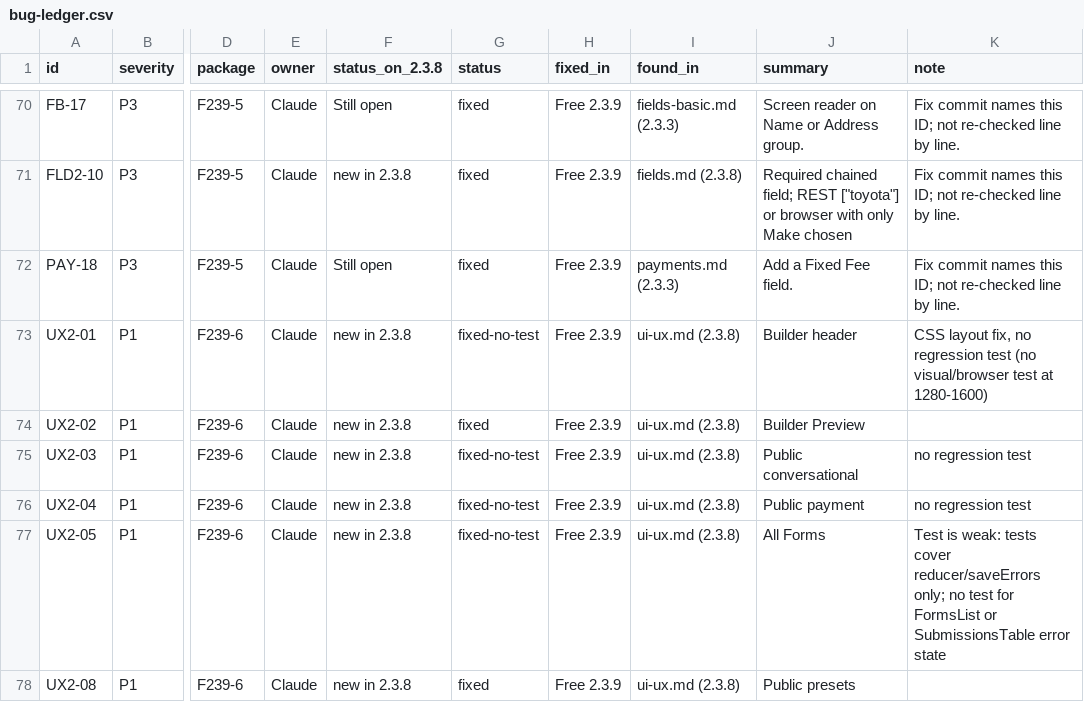
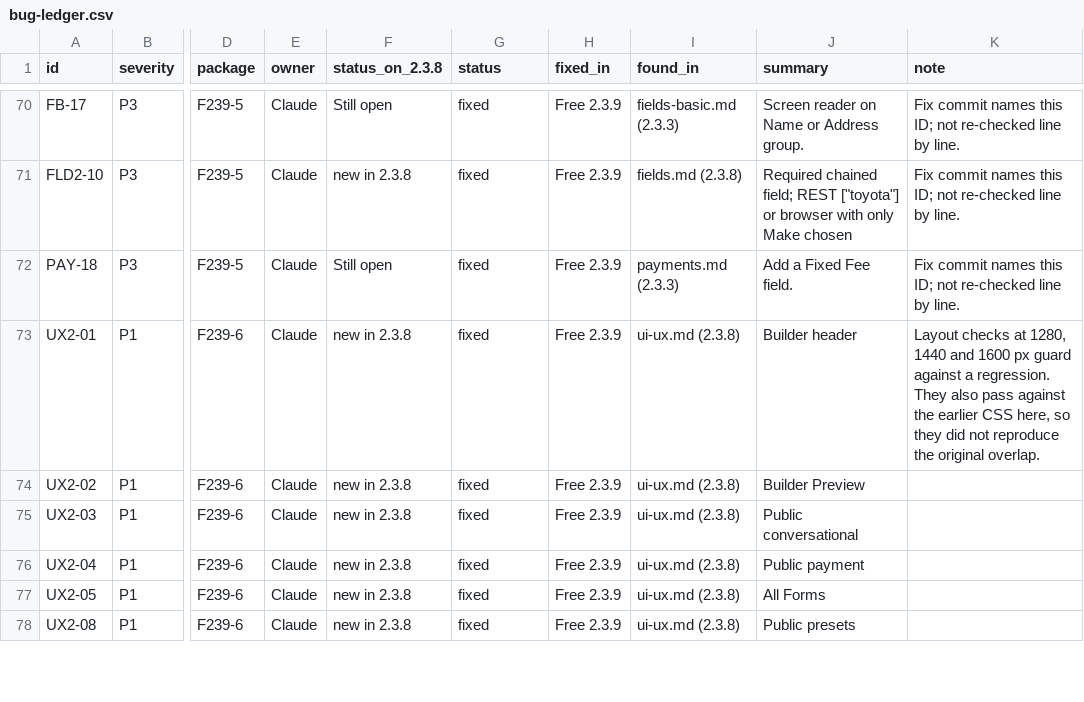
Before and after one commit to smhz101/subtleforms, a CSV file: docs/dev/bug-ledger.csv, drawn as a sheet; only a part is shown, gaps mark what is left out; the diff covers the shown part only; the diff names each change by its address in the sheet, - before the commit and + after, or states it on an @@ line.

Commit message:
Ledger: the fixed-no-test bugs now have tests and are marked fixed

```diff
--- a/docs/dev/bug-ledger.csv
+++ b/docs/dev/bug-ledger.csv
-G73 (status): fixed-no-test
+G73 (status): fixed
-K73 (note): CSS layout fix, no regression test (no visual/browser test at 1280-1600)
+K73 (note): Layout checks at 1280, 1440 and 1600 px guard against a regression. They also pass against the earlier CSS here, so they did not reproduce the original overlap.
-G75:G77 (status): fixed-no-test
+G75:G77 (status): fixed
-K75:K76 (note): no regression test
+K75:K76 (note): (empty)
-K77 (note): Test is weak: tests cover reducer/saveErrors only; no test for FormsList or SubmissionsTable error state
+K77 (note): (empty)
```
Also changed, not shown: 36 edited cells elsewhere in this file.
